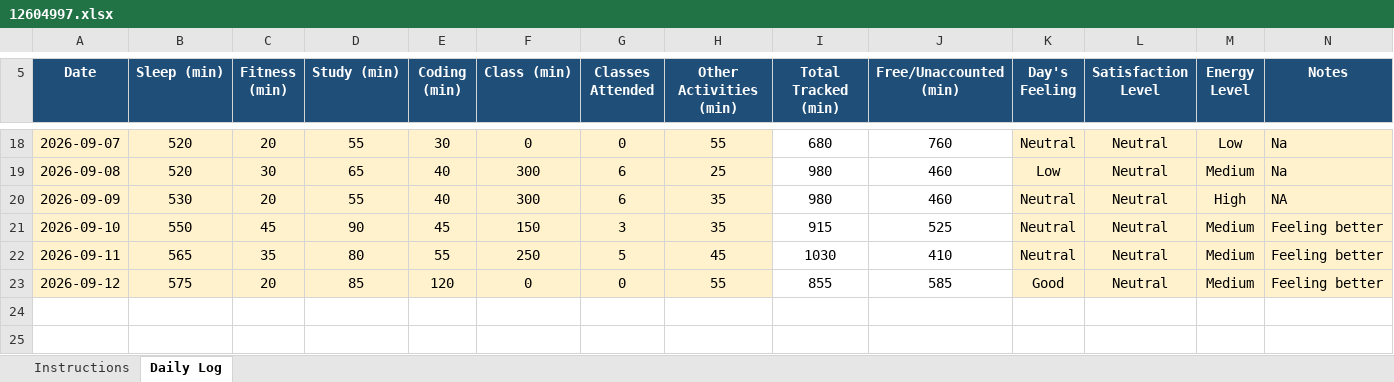
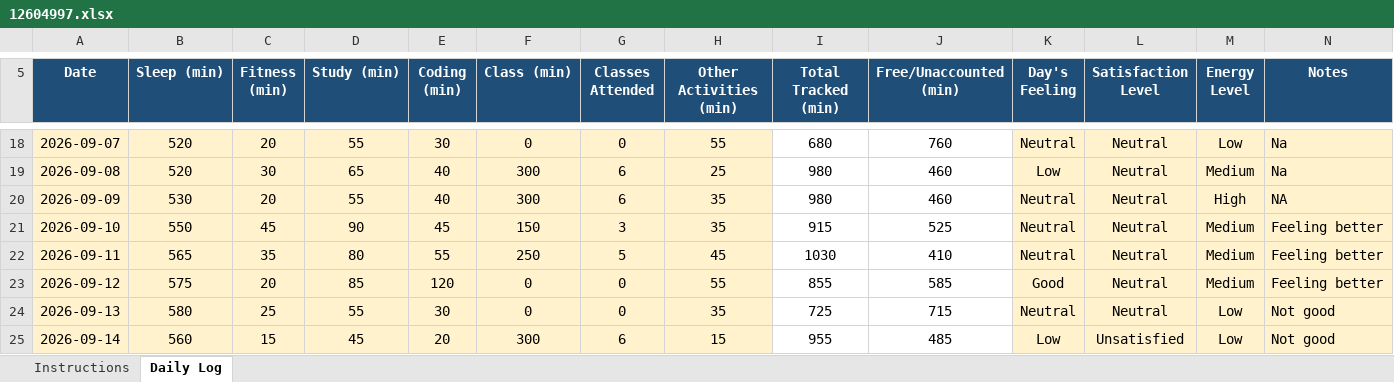
Before and after one commit to CHANDRABHAN2003-UX/CAP776, an Excel workbook: 12604997.xlsx, sheet Daily Log, drawn as a sheet; only a part is shown, gaps mark what is left out; values as stored, in another font and other column widths than the file's, no borders; conditional formats not drawn; the diff names each change by its address in the sheet, - before the commit and + after, or states it on an @@ line.

Commit message:
main13 and 14sep

```diff
--- a/12604997.xlsx (sheet Daily Log)
+++ b/12604997.xlsx (sheet Daily Log)
+row 24: 2026-09-13 | 580 | 25 | 55 | 30 | 0 | 0 | 35 | 725 | 715 | Neutral | Neutral | Low | Not good
+row 25: 2026-09-14 | 560 | 15 | 45 | 20 | 300 | 6 | 15 | 955 | 485 | Low | Unsatisfied | Low | Not good
```
